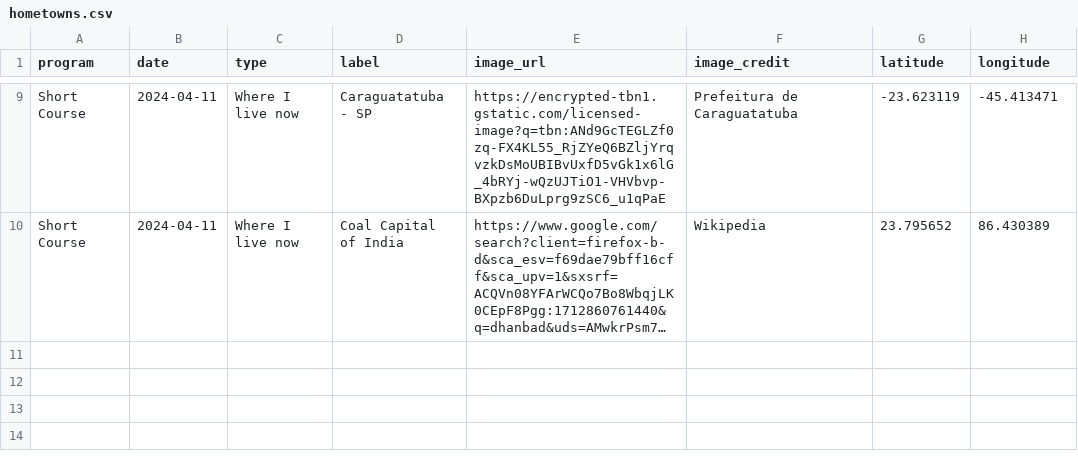
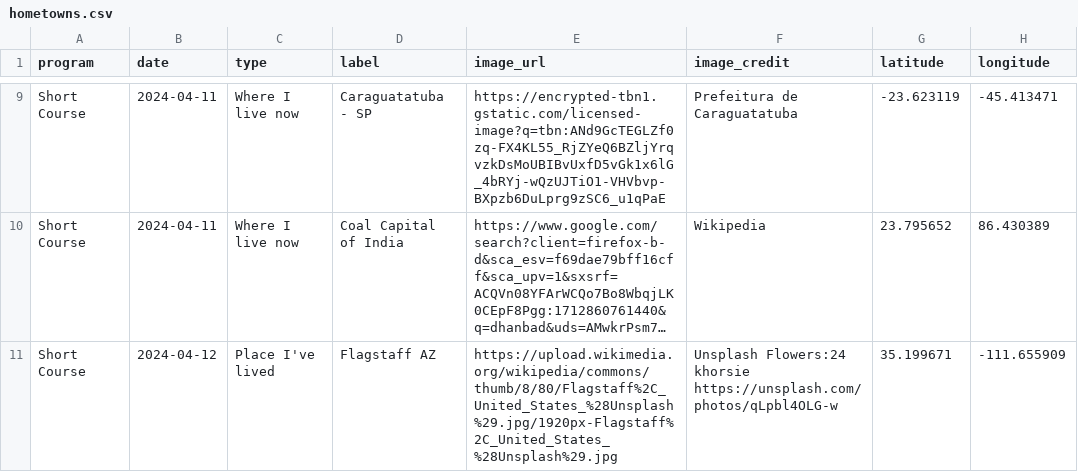
Before and after one commit to cu-esiil-edu/hometowns, a CSV file: hometowns.csv, drawn as a sheet; only a part is shown, gaps mark what is left out; long unchanged cells end in …; the diff names each change by its address in the sheet, - before the commit and + after, or states it on an @@ line.

Commit message:
Added Flagstaff AZ

```diff
--- a/hometowns.csv
+++ b/hometowns.csv
+row 11: Short Course | 2024-04-12 | Place I've lived | Flagstaff AZ | https://upload.wikimedia.org/wikipedia/commons/thumb/8/80/Flagstaff%2C_United_States_%28Unsplash%29.jpg/1920px-Flagstaff%2C_United_States_%28Unsplash%29.jpg | Unsplash Flowers:24 khorsie https://unsplash.com/photos/qLpbl4OLG-w | 35.199671 | -111.655909
```
